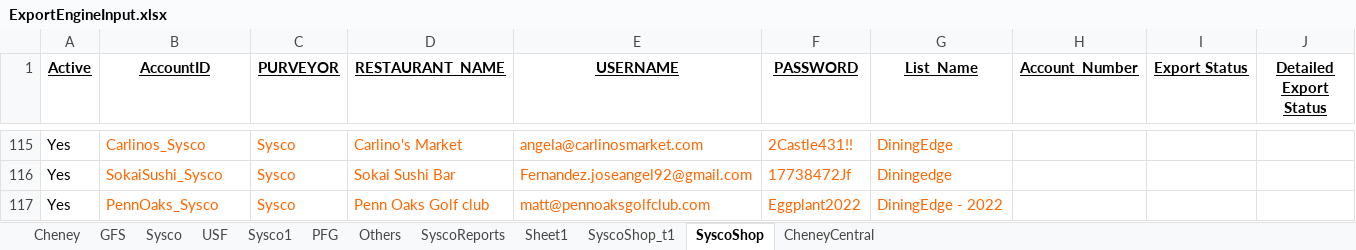
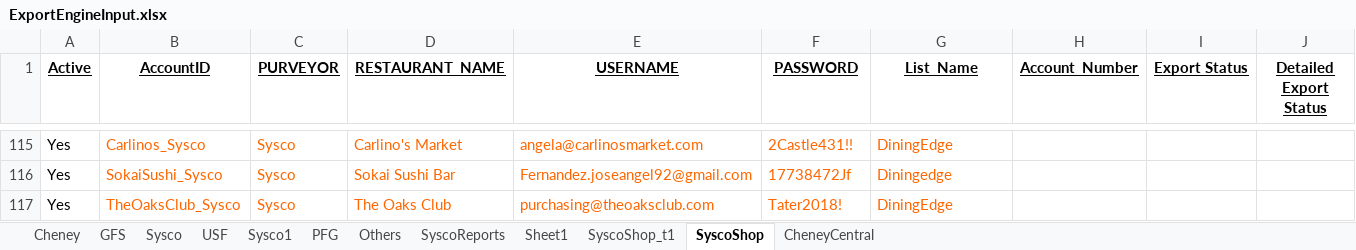
Before and after one commit to Mohi45/SyscoShop, an Excel workbook: src/main/java/Resources/ExportEngineInput.xlsx, sheet SyscoShop, drawn as a sheet; only a part is shown, gaps mark what is left out; values as stored, in another font and other column widths than the file's, no borders; removed rows and columns are numbered as before the commit, all else as after; the diff names each change by its address in the sheet, - before the commit and + after, or states it on an @@ line.

Commit message:
Update

```diff
--- a/src/main/java/Resources/ExportEngineInput.xlsx (sheet SyscoShop)
+++ b/src/main/java/Resources/ExportEngineInput.xlsx (sheet SyscoShop)
-row 117: Yes | PennOaks_Sysco | Sysco | Penn Oaks Golf club | matt@pennoaksgolfclub.com | Eggplant2022 | DiningEdge - 2022
+row 117: Yes | TheOaksClub_Sysco | Sysco | The Oaks Club | purchasing@theoaksclub.com | Tater2018! | DiningEdge
```
